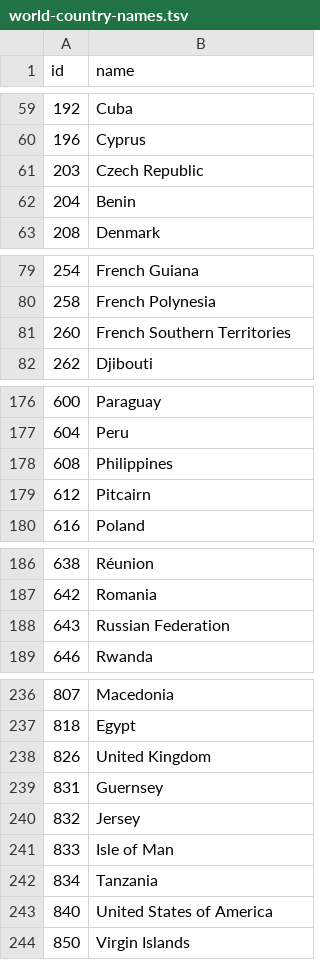
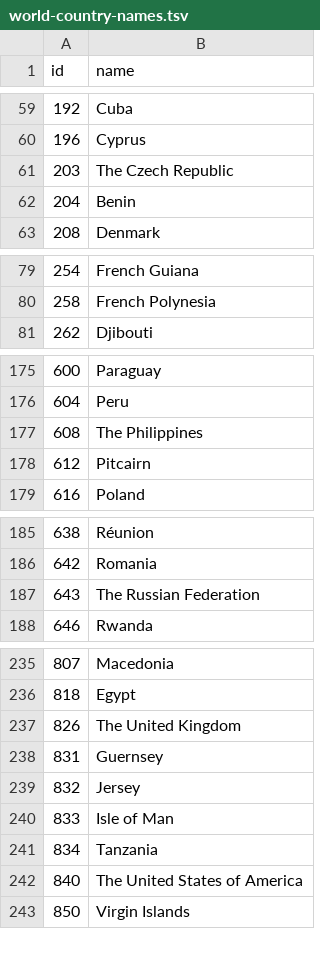
Before and after one commit to pascuaalvi/infoVis, a TSV file: public/world-country-names.tsv, drawn as a sheet; only a part is shown, gaps mark what is left out; the diff covers the shown part only.

```diff
--- a/public/world-country-names.tsv
+++ b/public/world-country-names.tsv
@@ -60,3 +60,3 @@ id	name
 196	Cyprus
-203	Czech Republic
+203	The Czech Republic
 204	Benin
@@ -80,3 +80,2 @@ id	name
 258	French Polynesia
-260	French Southern Territories
 262	Djibouti
@@ -177,3 +176,3 @@ id	name
 604	Peru
-608	Philippines
+608	The Philippines
 612	Pitcairn
@@ -187,3 +186,3 @@ id	name
 642	Romania
-643	Russian Federation
+643	The Russian Federation
 646	Rwanda
@@ -237,3 +236,3 @@ id	name
 818	Egypt
-826	United Kingdom
+826	The United Kingdom
 831	Guernsey
@@ -242,3 +241,3 @@ id	name
 834	Tanzania
-840	United States of America
+840	The United States of America
 850	Virgin Islands
```
Also changed, not shown: 1 edited cell elsewhere in this file, 4 other files.
